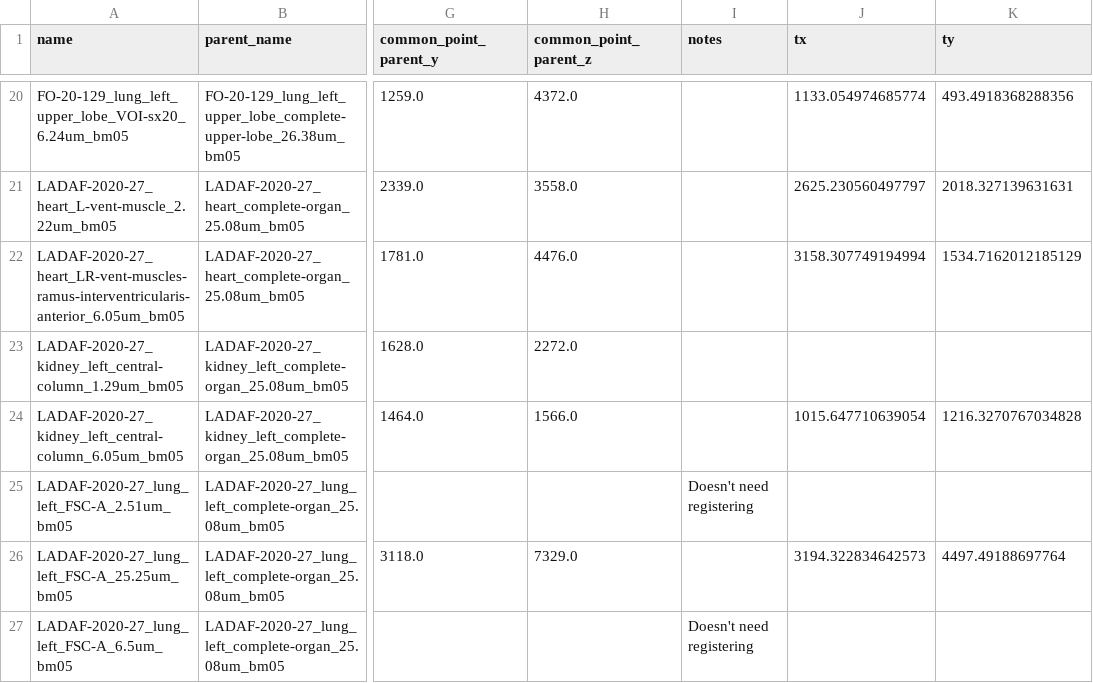
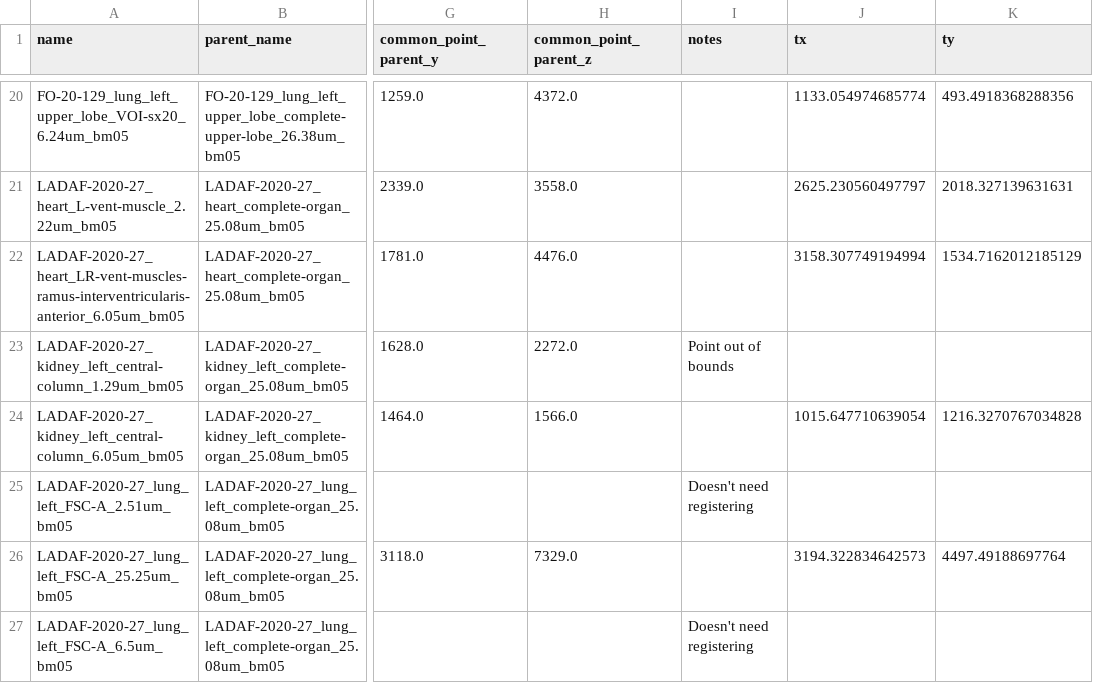
Before and after one commit to HiPCTProject/hipct-reg, a CSV file: src/hipct_reg/reg_inventory.csv, drawn as a sheet; only a part is shown, gaps mark what is left out; the diff covers the shown part only; the diff names each change by its address in the sheet, - before the commit and + after, or states it on an @@ line.

```diff
--- a/src/hipct_reg/reg_inventory.csv
+++ b/src/hipct_reg/reg_inventory.csv
-I23 (notes): (empty)
+I23 (notes): Point out of bounds
```
Also changed, not shown: 52 edited cells elsewhere in this file.
